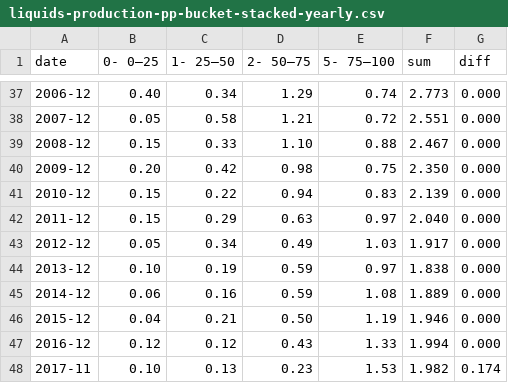
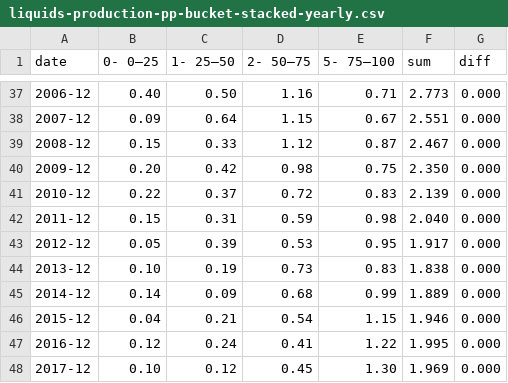
Before and after one commit to ivarref/clj-simple-chart, a CSV file: data/ncs/liquids-production-pp-bucket-stacked-yearly.csv, drawn as a sheet; only a part is shown, gaps mark what is left out; the diff covers the shown part only.

```diff
--- a/data/ncs/liquids-production-pp-bucket-stacked-yearly.csv
+++ b/data/ncs/liquids-production-pp-bucket-stacked-yearly.csv
@@ -37,12 +37,12 @@ date,0- 0–25,1- 25–50,2- 50–75,5- 75–100,sum,diff
-2006-12,0.40,0.34,1.29,0.74,2.773,0.000
-2007-12,0.05,0.58,1.21,0.72,2.551,0.000
-2008-12,0.15,0.33,1.10,0.88,2.467,0.000
+2006-12,0.40,0.50,1.16,0.71,2.773,0.000
+2007-12,0.09,0.64,1.15,0.67,2.551,0.000
+2008-12,0.15,0.33,1.12,0.87,2.467,0.000
 2009-12,0.20,0.42,0.98,0.75,2.350,0.000
-2010-12,0.15,0.22,0.94,0.83,2.139,0.000
-2011-12,0.15,0.29,0.63,0.97,2.040,0.000
-2012-12,0.05,0.34,0.49,1.03,1.917,0.000
-2013-12,0.10,0.19,0.59,0.97,1.838,0.000
-2014-12,0.06,0.16,0.59,1.08,1.889,0.000
-2015-12,0.04,0.21,0.50,1.19,1.946,0.000
-2016-12,0.12,0.12,0.43,1.33,1.994,0.000
-2017-11,0.10,0.13,0.23,1.53,1.982,0.174
+2010-12,0.22,0.37,0.72,0.83,2.139,0.000
+2011-12,0.15,0.31,0.59,0.98,2.040,0.000
+2012-12,0.05,0.39,0.53,0.95,1.917,0.000
+2013-12,0.10,0.19,0.73,0.83,1.838,0.000
+2014-12,0.14,0.09,0.68,0.99,1.889,0.000
+2015-12,0.04,0.21,0.54,1.15,1.946,0.000
+2016-12,0.12,0.24,0.41,1.22,1.995,0.000
+2017-12,0.10,0.12,0.45,1.30,1.969,0.000
```
Also changed, not shown: 1 added row and 30 edited cells elsewhere in this file, data/ncs/liquids-production-pp-bucket-stacked-monthly.csv, 4 other files.
